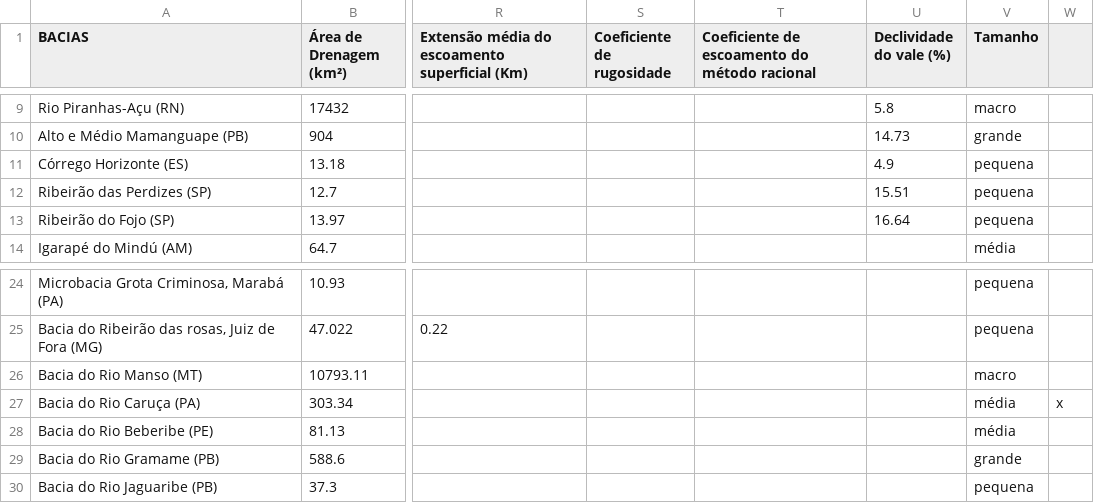
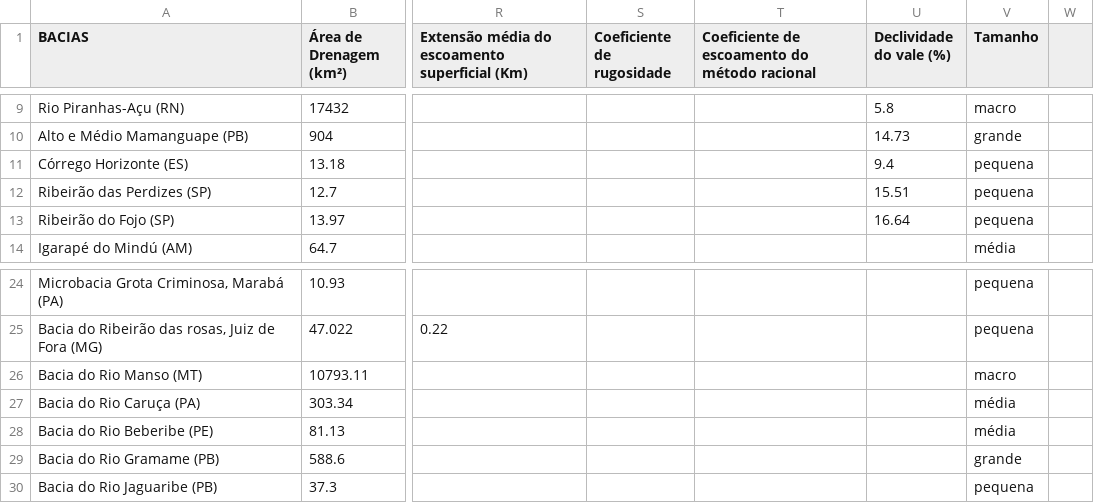
Before and after one commit to duartejr/analise_tc_hidro_posdeha, a CSV file: base_dados.csv, drawn as a sheet; only a part is shown, gaps mark what is left out; the diff names each change by its address in the sheet, - before the commit and + after, or states it on an @@ line.

Commit message:
update base daddos

```diff
--- a/base_dados.csv
+++ b/base_dados.csv
-U11 (Declividade do vale (%)): 4.9
+U11 (Declividade do vale (%)): 9.4
-W27: x
+W27: (empty)
```
